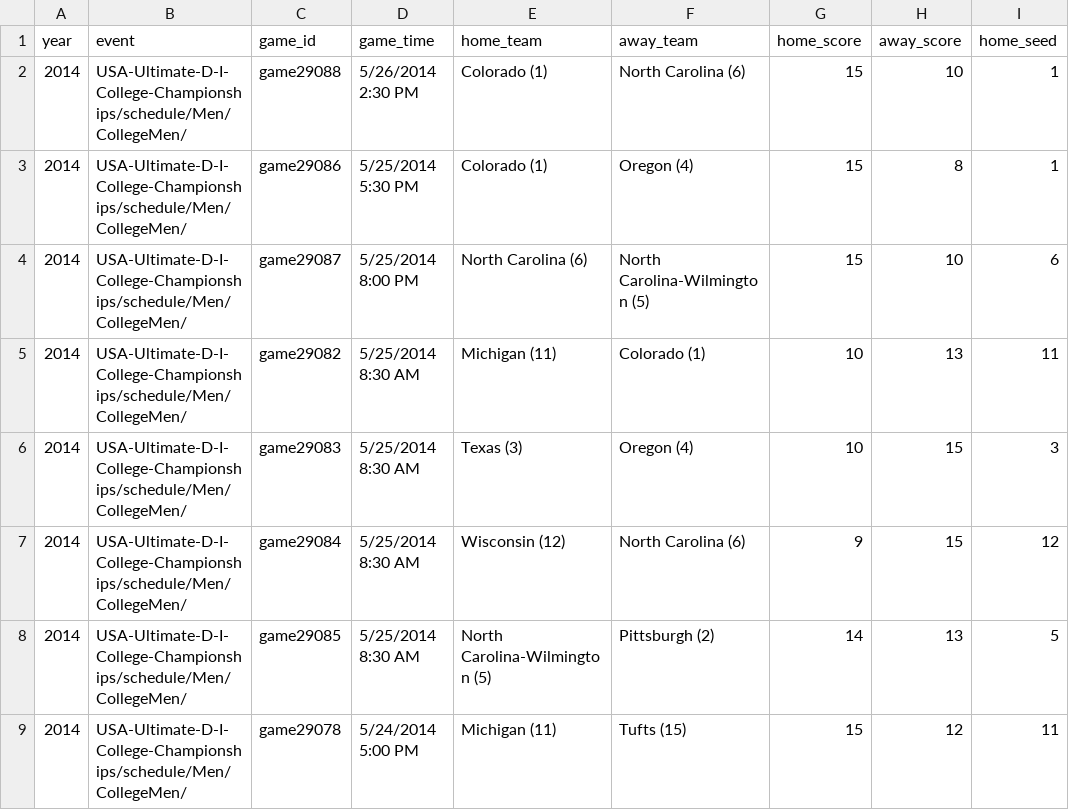
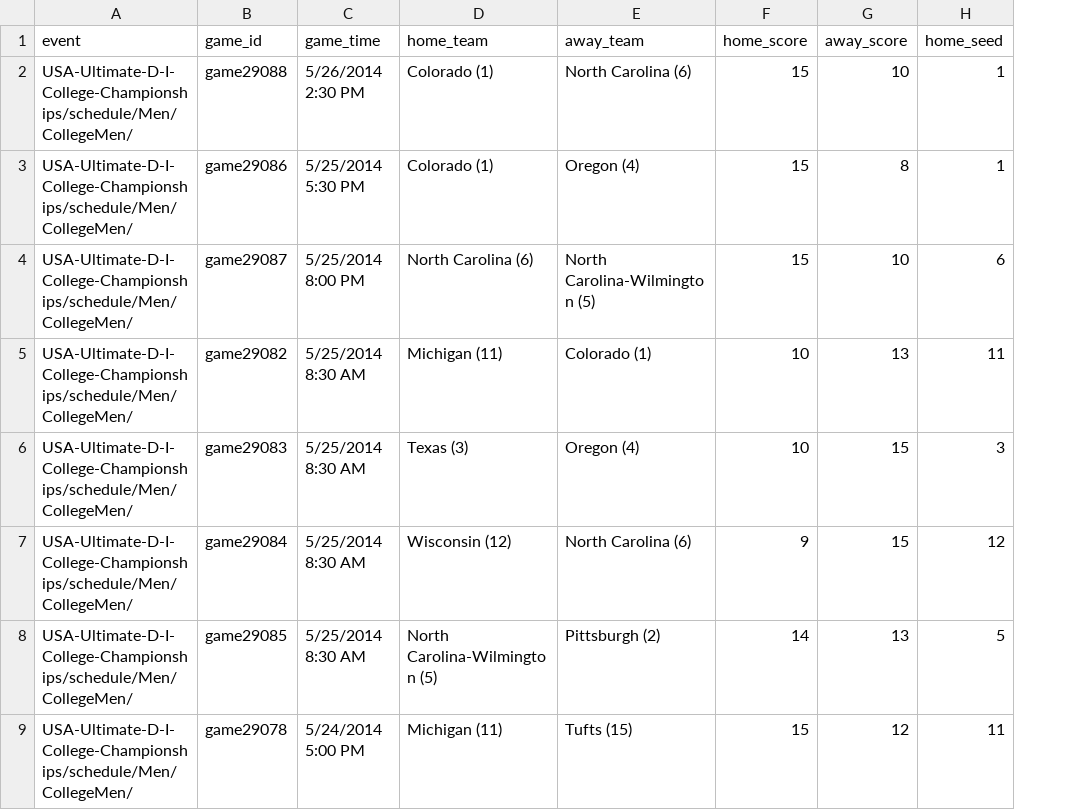
Before and after one commit to peterdobbs77/statistical_simulation, a CSV file: data/ultimate/collegenationals_men/all_bracketplay.csv, drawn as a sheet; only a part is shown; the diff names each change by its address in the sheet, - before the commit and + after, or states it on an @@ line.

Commit message:
correcting data flaws

```diff
--- a/data/ultimate/collegenationals_men/all_bracketplay.csv
+++ b/data/ultimate/collegenationals_men/all_bracketplay.csv
-column A (year), rows 2-9: all 2014
```
Also changed, not shown: 1 other file.
